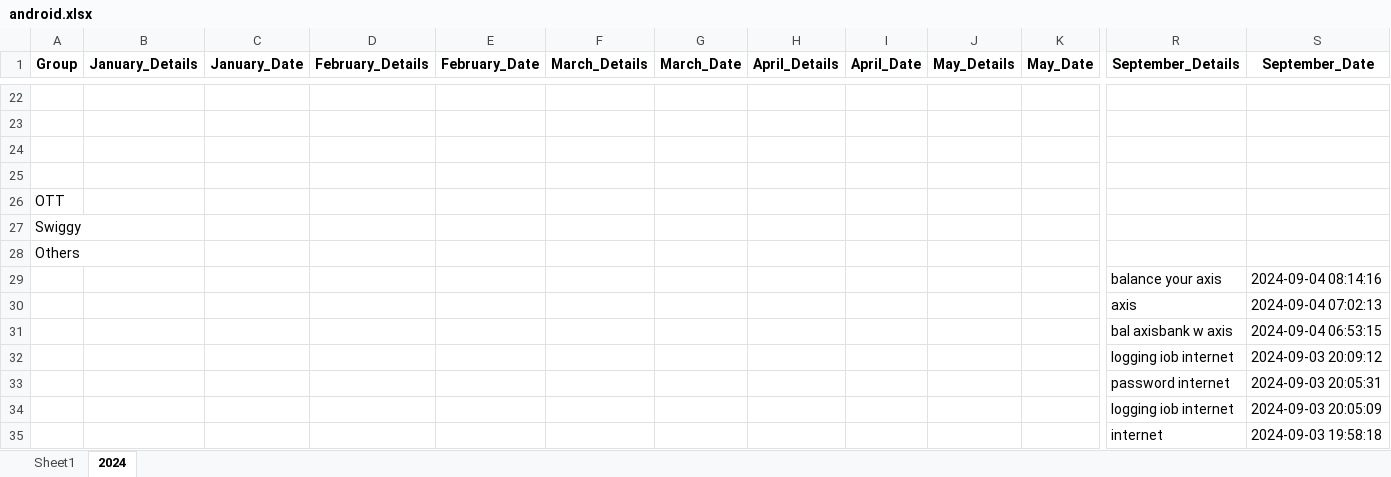
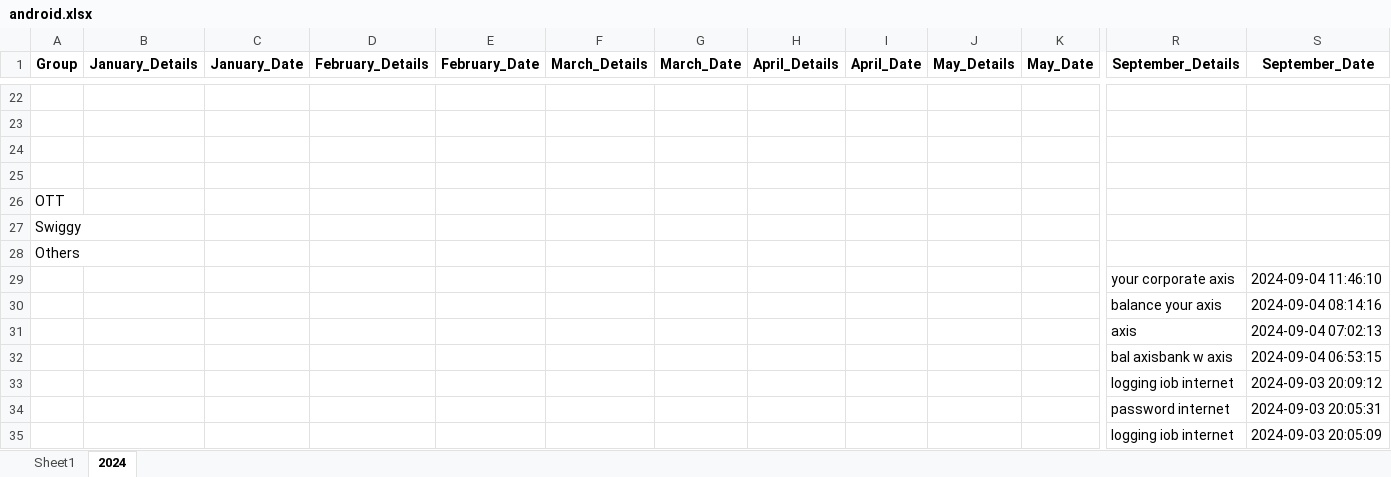
Before and after one commit to vinothvikas1987/LLM_Android, an Excel workbook: android.xlsx, sheet 2024, drawn as a sheet; only a part is shown, gaps mark what is left out; the shorter side is filled out with more unchanged rows; values as stored, in another font and other column widths than the file's, no borders; rows hold the shown columns only; the diff names each change by its address in the sheet, - before the commit and + after, or states it on an @@ line.

Commit message:
Update Excel file 2024-09-04 06:20:12.965121

```diff
--- a/android.xlsx (sheet 2024)
+++ b/android.xlsx (sheet 2024)
+row 29:  |  |  |  |  |  |  |  |  |  |  | your corporate axis | 2024-09-04 11:46:10
```
